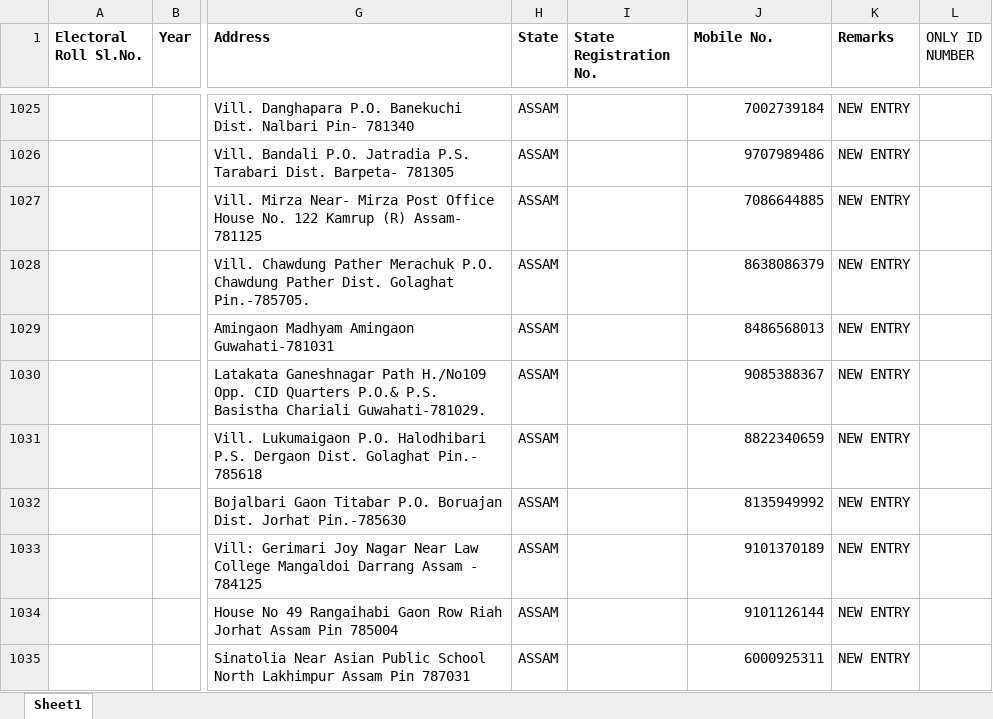
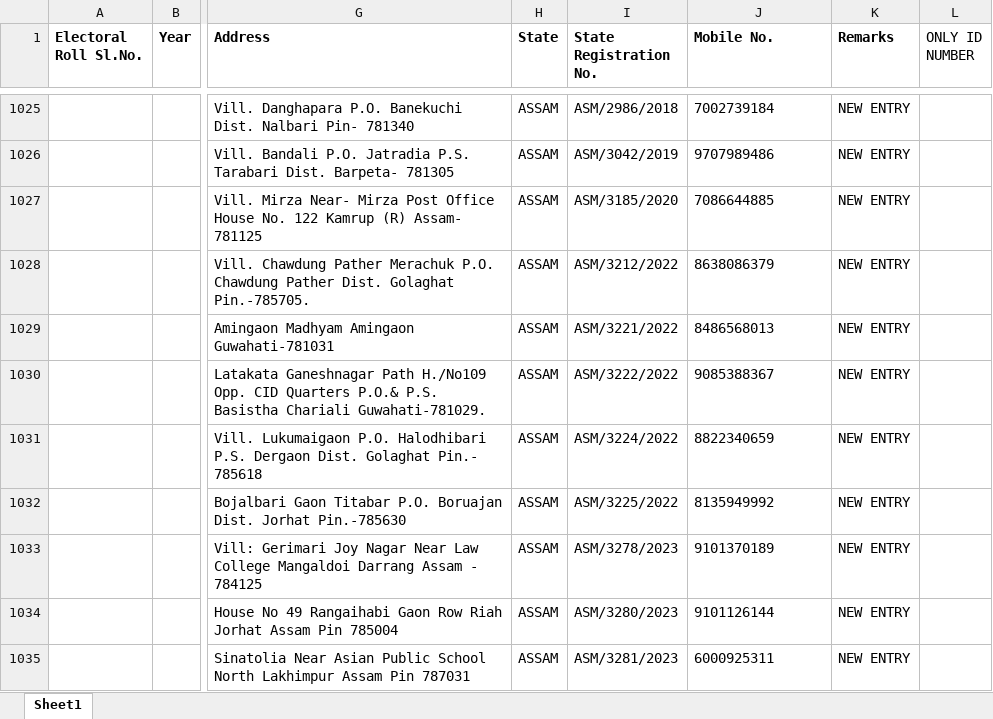
Before and after one commit to Romanjan-Das/SVPR_TO_ELECROLL, an Excel workbook: ASSAM_ELECROLL.xlsx, sheet Sheet1, drawn as a sheet; only a part is shown, gaps mark what is left out; values as stored, in another font and other column widths than the file's, no borders; charts and pictures not drawn; the diff covers the shown part only; the diff names each change by its address in the sheet, - before the commit and + after, or states it on an @@ line.

```diff
--- a/ASSAM_ELECROLL.xlsx (sheet Sheet1)
+++ b/ASSAM_ELECROLL.xlsx (sheet Sheet1)
-I1025 (State Registration No.): (empty)
+I1025 (State Registration No.): ASM/2986/2018
-J1025:J1035 alignment: right
+J1025:J1035 alignment: left
-I1026 (State Registration No.): (empty)
+I1026 (State Registration No.): ASM/3042/2019
-I1027 (State Registration No.): (empty)
+I1027 (State Registration No.): ASM/3185/2020
-I1028 (State Registration No.): (empty)
+I1028 (State Registration No.): ASM/3212/2022
-I1029 (State Registration No.): (empty)
+I1029 (State Registration No.): ASM/3221/2022
-I1030 (State Registration No.): (empty)
+I1030 (State Registration No.): ASM/3222/2022
-I1031 (State Registration No.): (empty)
+I1031 (State Registration No.): ASM/3224/2022
-I1032 (State Registration No.): (empty)
+I1032 (State Registration No.): ASM/3225/2022
-I1033 (State Registration No.): (empty)
+I1033 (State Registration No.): ASM/3278/2023
-I1034 (State Registration No.): (empty)
+I1034 (State Registration No.): ASM/3280/2023
-I1035 (State Registration No.): (empty)
+I1035 (State Registration No.): ASM/3281/2023
```
Also changed, not shown: 54 edited cells and cell formats elsewhere in this sheet, MASTER_SVPR_FILTERED.xlsx.
